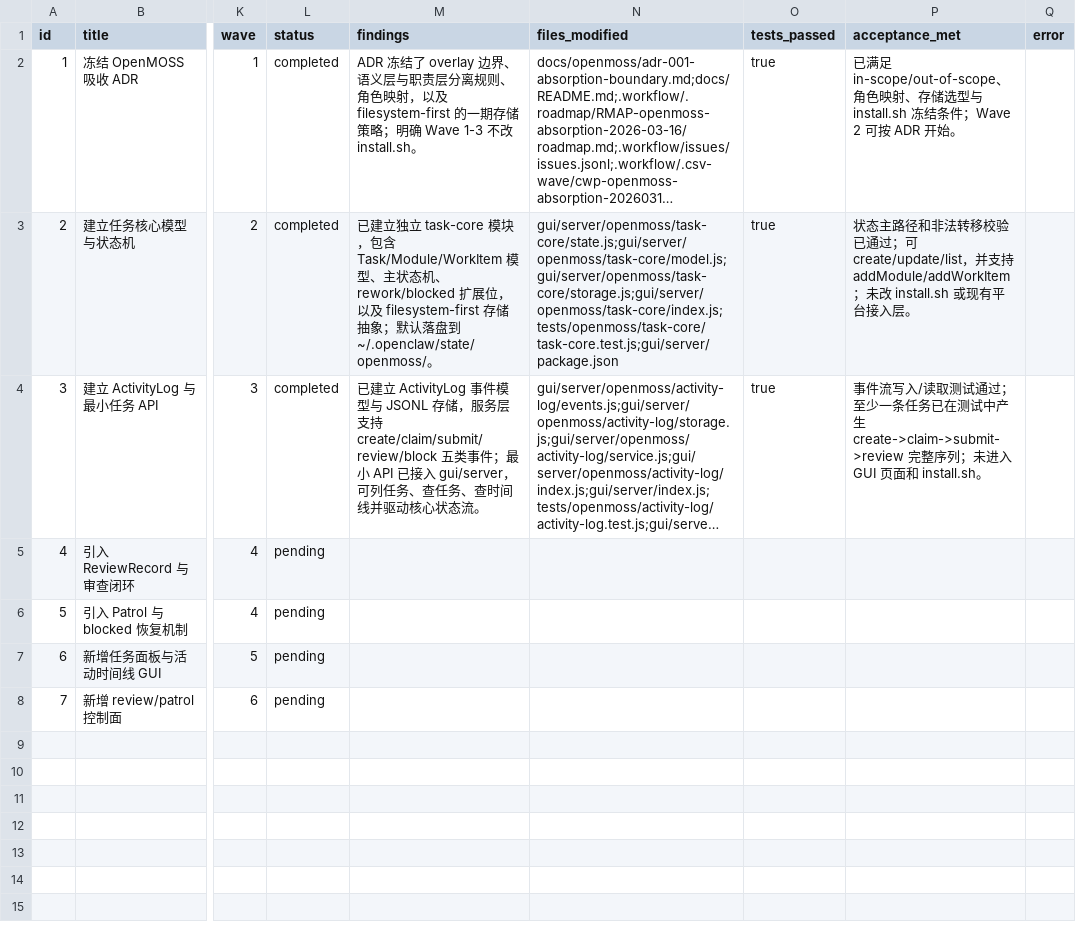
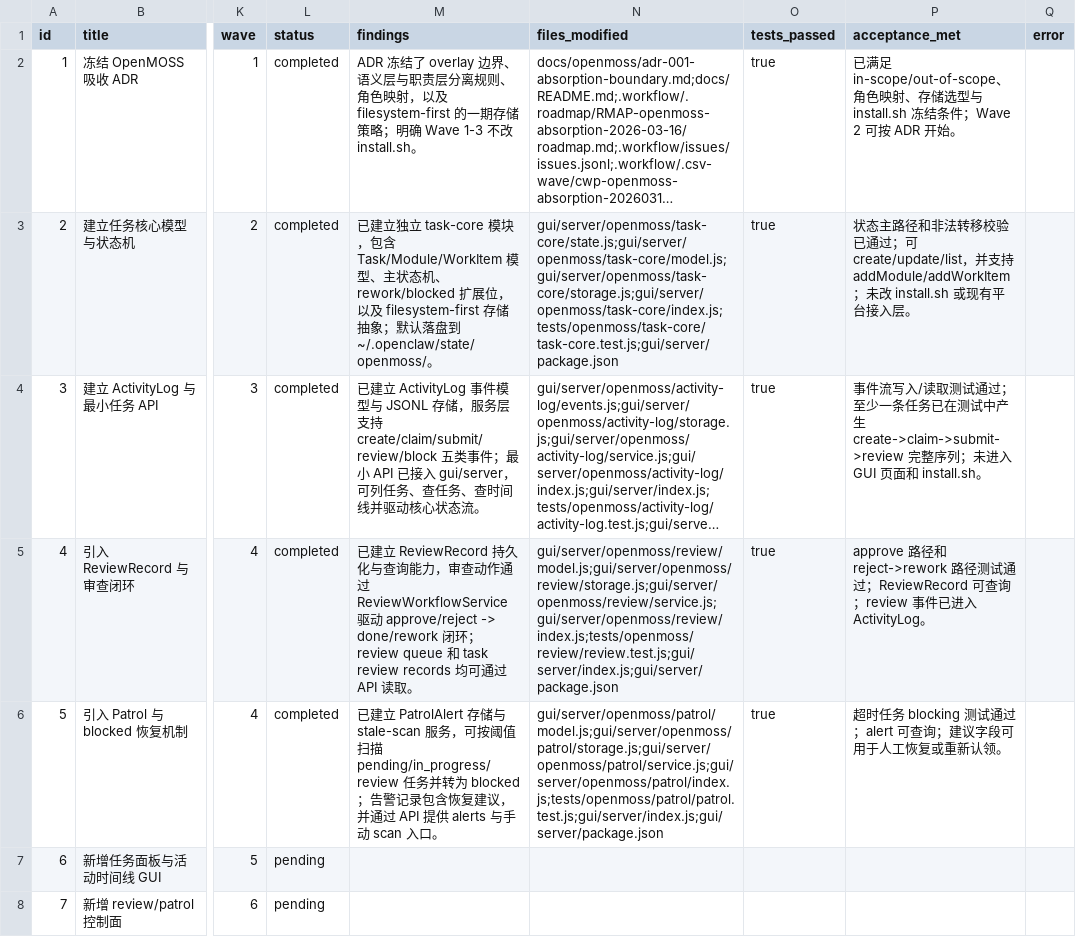
Before and after one commit to fenglimg/danghuangshang, a CSV file: .workflow/.csv-wave/cwp-openmoss-absorption-20260316/tasks.csv, drawn as a sheet; only a part is shown, gaps mark what is left out; long unchanged cells end in …; the diff names each change by its address in the sheet, - before the commit and + after, or states it on an @@ line.

Commit message:
feat: add openmoss review and patrol workflows

```diff
--- a/.workflow/.csv-wave/cwp-openmoss-absorption-20260316/tasks.csv
+++ b/.workflow/.csv-wave/cwp-openmoss-absorption-20260316/tasks.csv
-L5:L6 (status): pending
+L5:L6 (status): completed
-M5 (findings): (empty)
+M5 (findings): 已建立 ReviewRecord 持久化与查询能力，审查动作通过 ReviewWorkflowService 驱动 approve/reject -> done/rework 闭环；review queue 和 task review records 均可通过 API 读取。
-N5 (files_modified): (empty)
+N5 (files_modified): gui/server/openmoss/review/model.js;gui/server/openmoss/review/storage.js;gui/server/openmoss/review/service.js;gui/server/openmoss/review/index.js;tests/openmoss/review/review.test.js;gui/server/index.js;gui/server/package.json
-O5:O6 (tests_passed): (empty)
+O5:O6 (tests_passed): true
-P5 (acceptance_met): (empty)
+P5 (acceptance_met): approve 路径和 reject->rework 路径测试通过；ReviewRecord 可查询；review 事件已进入 ActivityLog。
-M6 (findings): (empty)
+M6 (findings): 已建立 PatrolAlert 存储与 stale-scan 服务，可按阈值扫描 pending/in_progress/review 任务并转为 blocked；告警记录包含恢复建议，并通过 API 提供 alerts 与手动 scan 入口。
-N6 (files_modified): (empty)
+N6 (files_modified): gui/server/openmoss/patrol/model.js;gui/server/openmoss/patrol/storage.js;gui/server/openmoss/patrol/service.js;gui/server/openmoss/patrol/index.js;tests/openmoss/patrol/patrol.test.js;gui/server/index.js;gui/server/package.json
-P6 (acceptance_met): (empty)
+P6 (acceptance_met): 超时任务 blocking 测试通过；alert 可查询；建议字段可用于人工恢复或重新认领。
```
Also changed, not shown: 15 other files.
